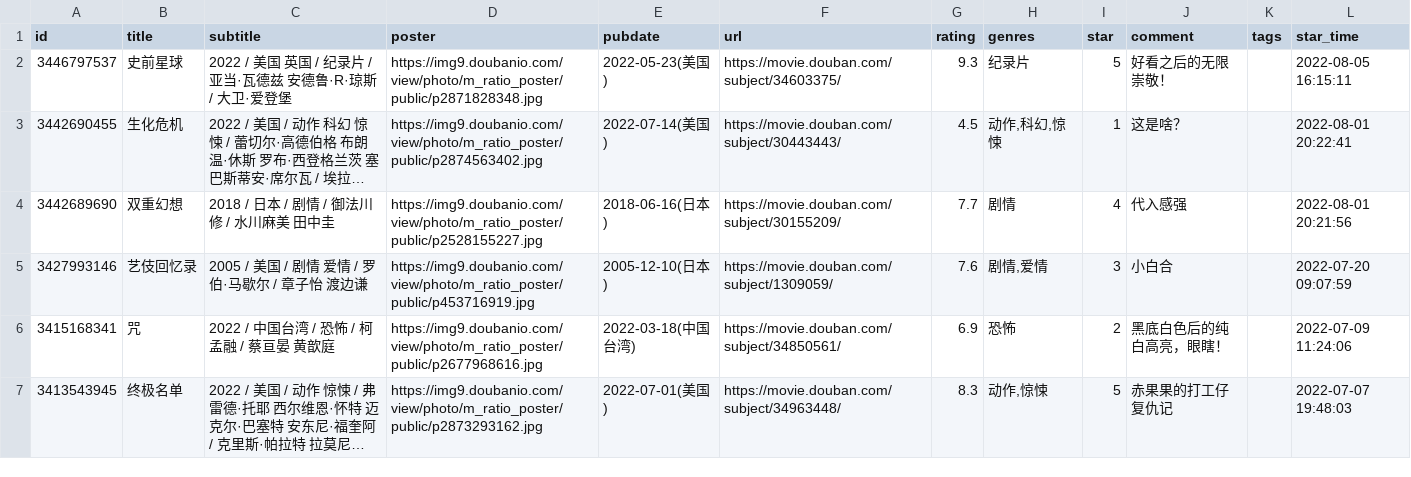
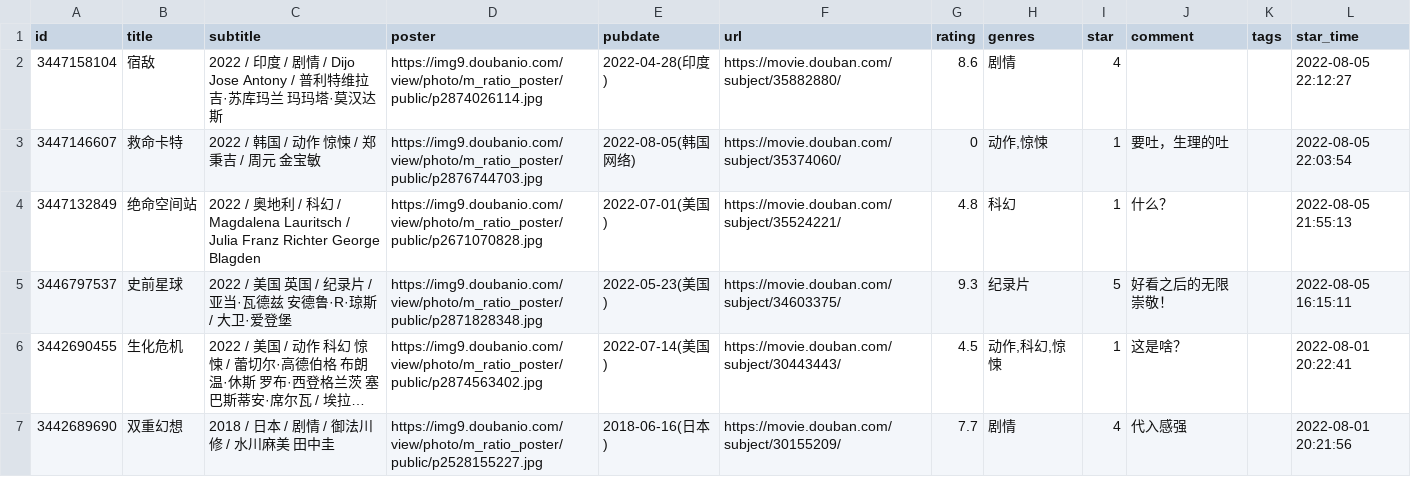
Before and after one commit to blue-isle/home, a CSV file: data/douban/movie.csv, drawn as a sheet; only a part is shown; the shorter side is filled out with more unchanged rows; long unchanged cells end in ….

Commit message:
chore: update douban data

```diff
--- a/data/douban/movie.csv
+++ b/data/douban/movie.csv
@@ -1,2 +1,5 @@
 id,title,subtitle,poster,pubdate,url,rating,genres,star,comment,tags,star_time
+3447158104,宿敌,2022 / 印度 / 剧情 / Dijo Jose Antony / 普利特维拉吉·苏库玛兰 玛玛塔·莫汉达斯,https://img9.doubanio.com/view/photo/m_ratio_poster/public/p2874026114.jpg,2022-04-28(印度),https://movie.douban.com/subject/35882880/,8.6,剧情,4,,,2022-08-05 22:12:27
+3447146607,救命卡特,2022 / 韩国 / 动作 惊悚 / 郑秉吉 / 周元 金宝敏,https://img9.doubanio.com/view/photo/m_ratio_poster/public/p2876744703.jpg,2022-08-05(韩国网络),https://movie.douban.com/subject/35374060/,0,"动作,惊悚",1,要吐，生理的吐,,2022-08-05 22:03:54
+3447132849,绝命空间站,2022 / 奥地利 / 科幻 / Magdalena Lauritsch / Julia Franz Richter George Blagden,https://img9.doubanio.com/view/photo/m_ratio_poster/public/p2671070828.jpg,2022-07-01(美国),https://movie.douban.com/subject/35524221/,4.8,科幻,1,什么？,,2022-08-05 21:55:13
 3446797537,史前星球,2022 / 美国 英国 / 纪录片 / 亚当·瓦德兹 安德鲁·R·琼斯 / 大卫·爱登堡,https://img9.doubanio.com/view/photo/m_ratio_poster/public/p2871828348.jpg,2022-05-23(美国),https://movie.douban.com/subject/34603375/,9.3,纪录片,5,好看之后的无限崇敬！,,2022-08-05 16:15:11
```
